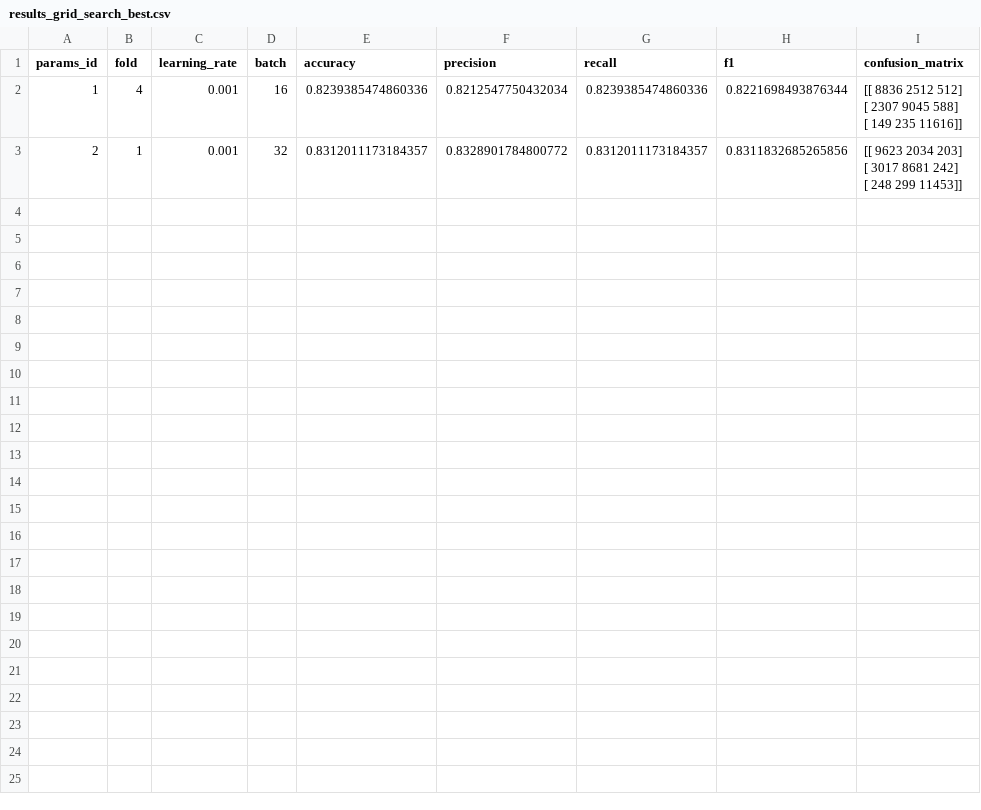
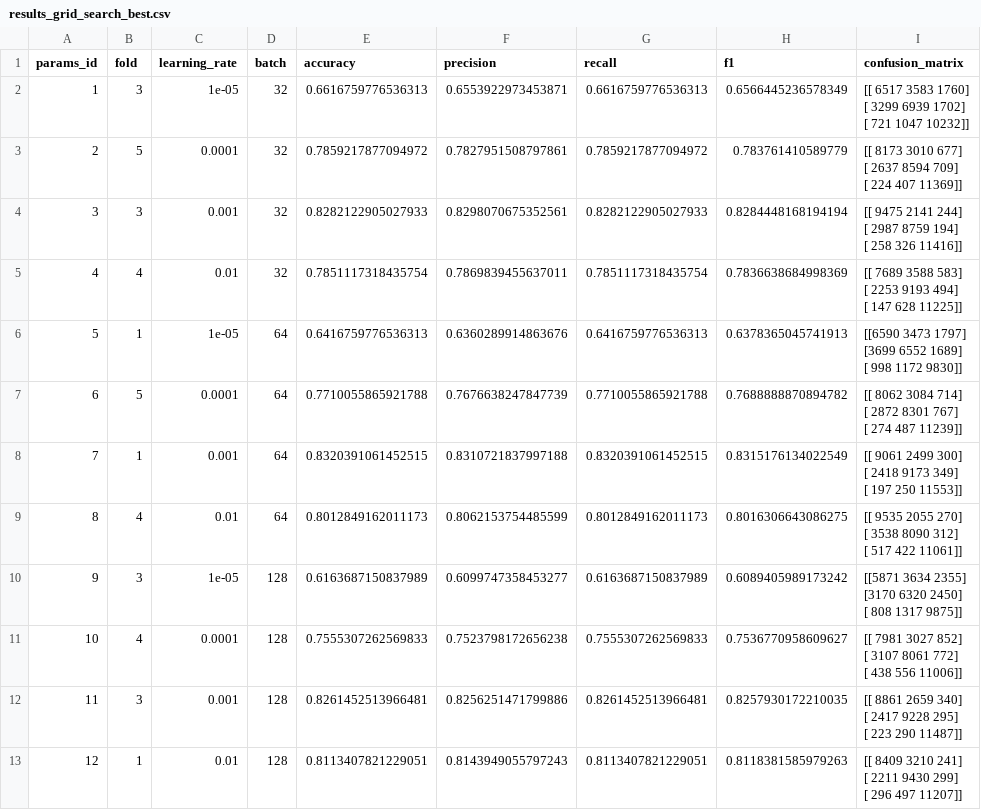
Before and after one commit to NataliaNadolna/Sentimental-anaysis, a CSV file: results_grid_search_best.csv, drawn as a sheet.

```diff
--- a/results_grid_search_best.csv
+++ b/results_grid_search_best.csv
@@ -1,7 +1,37 @@
 params_id,fold,learning_rate,batch,accuracy,precision,recall,f1,confusion_matrix
-1,4,0.001,16,0.8239385474860336,0.8212547750432034,0.8239385474860336,0.8221698493876344,"[[ 8836  2512   512]
- [ 2307  9045   588]
- [  149   235 11616]]"
-2,1,0.001,32,0.8312011173184357,0.8328901784800772,0.8312011173184357,0.8311832685265856,"[[ 9623  2034   203]
- [ 3017  8681   242]
- [  248   299 11453]]"
+1,3,1e-05,32,0.6616759776536313,0.6553922973453871,0.6616759776536313,0.6566445236578349,"[[ 6517  3583  1760]
+ [ 3299  6939  1702]
+ [  721  1047 10232]]"
+2,5,0.0001,32,0.7859217877094972,0.7827951508797861,0.7859217877094972,0.783761410589779,"[[ 8173  3010   677]
+ [ 2637  8594   709]
+ [  224   407 11369]]"
+3,3,0.001,32,0.8282122905027933,0.8298070675352561,0.8282122905027933,0.8284448168194194,"[[ 9475  2141   244]
+ [ 2987  8759   194]
+ [  258   326 11416]]"
+4,4,0.01,32,0.7851117318435754,0.7869839455637011,0.7851117318435754,0.7836638684998369,"[[ 7689  3588   583]
+ [ 2253  9193   494]
+ [  147   628 11225]]"
+5,1,1e-05,64,0.6416759776536313,0.6360289914863676,0.6416759776536313,0.6378365045741913,"[[6590 3473 1797]
+ [3699 6552 1689]
+ [ 998 1172 9830]]"
+6,5,0.0001,64,0.7710055865921788,0.7676638247847739,0.7710055865921788,0.7688888870894782,"[[ 8062  3084   714]
+ [ 2872  8301   767]
+ [  274   487 11239]]"
+7,1,0.001,64,0.8320391061452515,0.8310721837997188,0.8320391061452515,0.8315176134022549,"[[ 9061  2499   300]
+ [ 2418  9173   349]
+ [  197   250 11553]]"
+8,4,0.01,64,0.8012849162011173,0.8062153754485599,0.8012849162011173,0.8016306643086275,"[[ 9535  2055   270]
+ [ 3538  8090   312]
+ [  517   422 11061]]"
+9,3,1e-05,128,0.6163687150837989,0.6099747358453277,0.6163687150837989,0.6089405989173242,"[[5871 3634 2355]
+ [3170 6320 2450]
+ [ 808 1317 9875]]"
+10,4,0.0001,128,0.7555307262569833,0.7523798172656238,0.7555307262569833,0.7536770958609627,"[[ 7981  3027   852]
+ [ 3107  8061   772]
+ [  438   556 11006]]"
+11,3,0.001,128,0.8261452513966481,0.8256251471799886,0.8261452513966481,0.8257930172210035,"[[ 8861  2659   340]
+ [ 2417  9228   295]
+ [  223   290 11487]]"
+12,1,0.01,128,0.8113407821229051,0.8143949055797243,0.8113407821229051,0.8118381585979263,"[[ 8409  3210   241]
+ [ 2211  9430   299]
+ [  296   497 11207]]"
```
Also changed, not shown: 19 other files.
